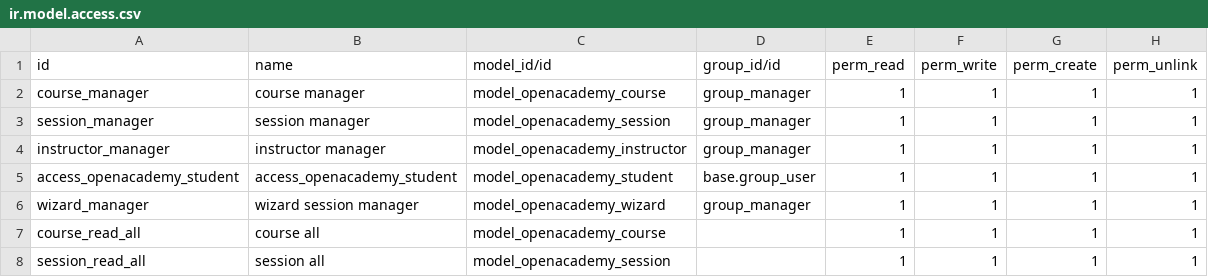
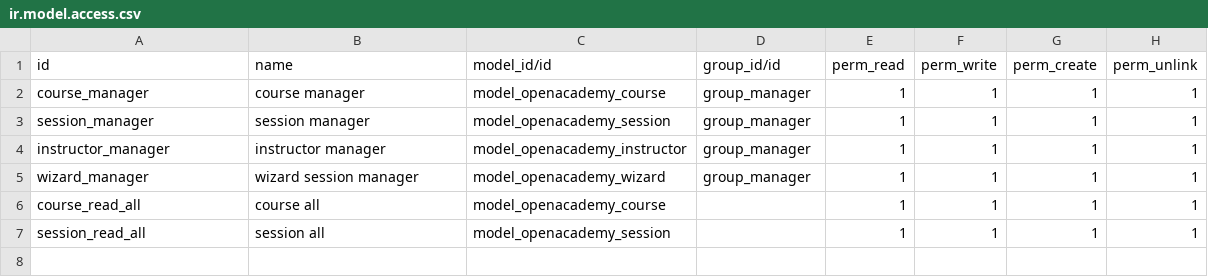
Before and after one commit to shg-odoo/odoo_trainee, a CSV file: openacademy/security/ir.model.access.csv, drawn as a sheet.

```diff
--- a/openacademy/security/ir.model.access.csv
+++ b/openacademy/security/ir.model.access.csv
@@ -4,3 +4,2 @@ session_manager,session manager,model_openacademy_session,group_manager,1,1,1,1
 instructor_manager,instructor manager,model_openacademy_instructor,group_manager,1,1,1,1
-access_openacademy_student,access_openacademy_student,model_openacademy_student,base.group_user,1,1,1,1
 wizard_manager,wizard session manager,model_openacademy_wizard,group_manager,1,1,1,1
```
Also changed, not shown: 9 other files.
